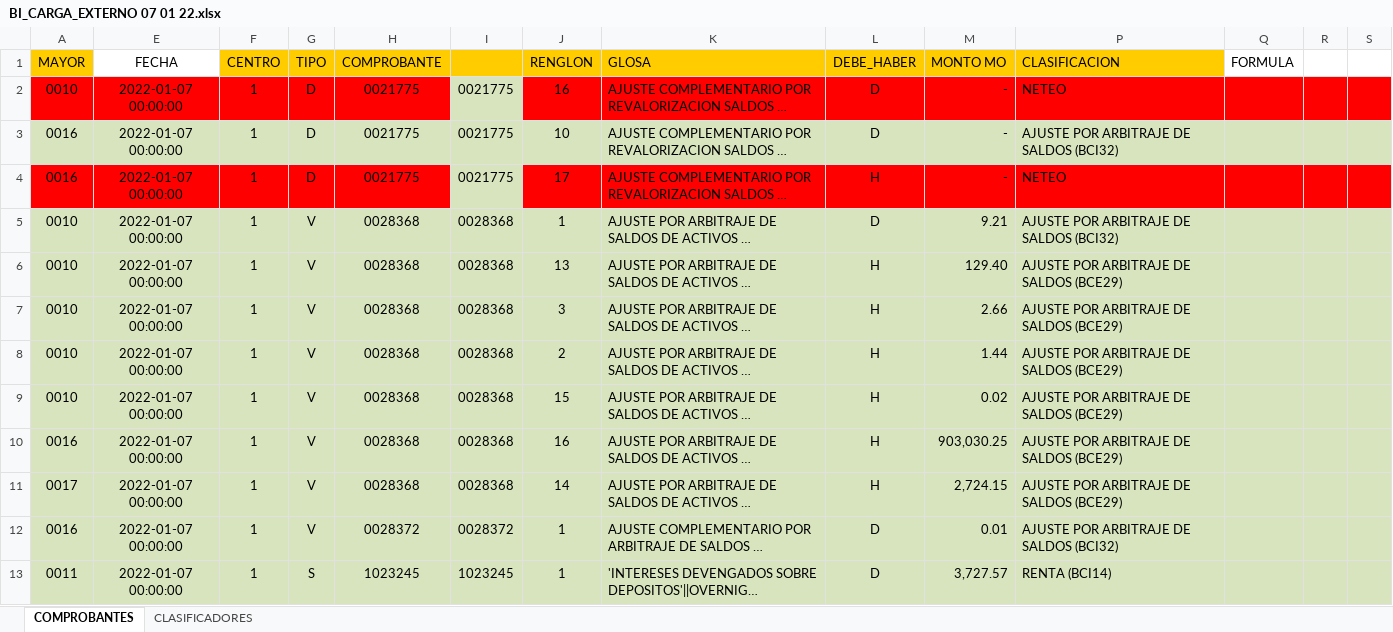
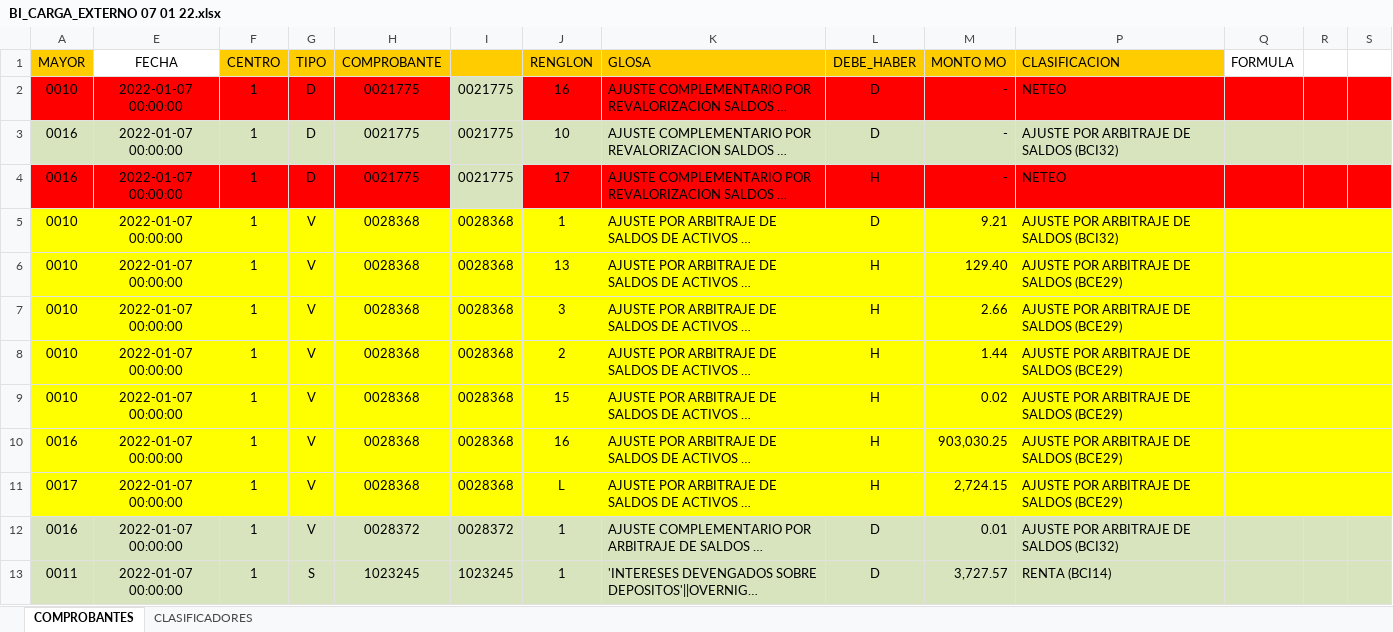
Before and after one commit to WilderGitHub/AppCambiaria, an Excel workbook: BI_CARGA_EXTERNO 07 01 22.xlsx, sheet COMPROBANTES, drawn as a sheet; only a part is shown; long unchanged cells end in …; values as stored, in another font and other column widths than the file's, no borders; the diff names each change by its address in the sheet, - before the commit and + after, or states it on an @@ line.

```diff
--- a/BI_CARGA_EXTERNO 07 01 22.xlsx (sheet COMPROBANTES)
+++ b/BI_CARGA_EXTERNO 07 01 22.xlsx (sheet COMPROBANTES)
-A5:A11 fill: #D7E4BD
+A5:A11 fill: #FFFF00
-E5:M11 fill: #D7E4BD
+E5:M11 fill: #FFFF00
-P5:S11 fill: #D7E4BD
+P5:S11 fill: #FFFF00
-J11 (RENGLON): 14
+J11 (RENGLON): L
```
Also changed, not shown: app/ux.xlsx, app/uxsinduplicados.xlsx, 2 other files.
